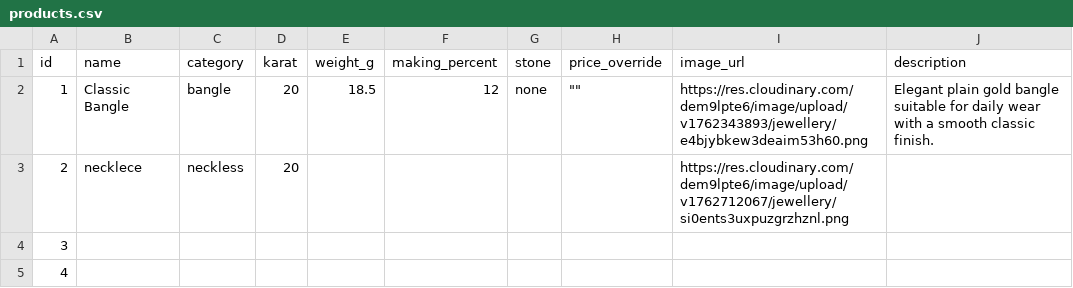
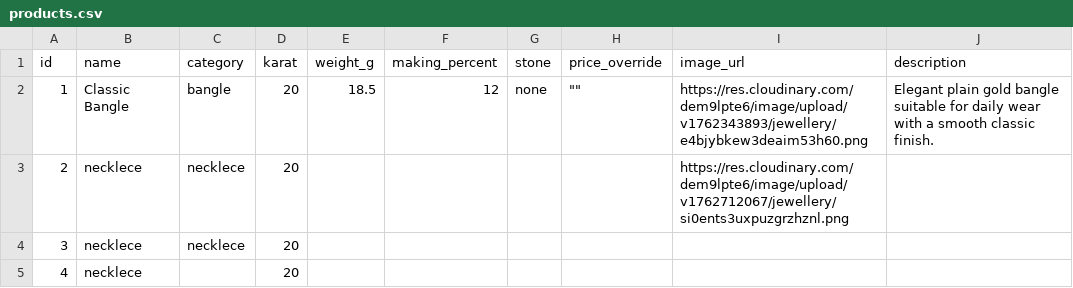
Before and after one commit to chetanagra/Ms_Onkarnath_Agrawal_Sarraf, a CSV file: data/products.csv, drawn as a sheet.

```diff
--- a/data/products.csv
+++ b/data/products.csv
@@ -2,4 +2,4 @@ id,name,category,karat,weight_g,making_percent,stone,price_override,image_url,de
 1,Classic Bangle, bangle,20,18.5,12,none,"""""",https://res.cloudinary.com/dem9lpte6/image/upload/v1762343893/jewellery/e4bjybkew3deaim53h60.png,Elegant plain gold bangle suitable for daily wear with a smooth classic finish.
-2,necklece,neckless,20,,,,,https://res.cloudinary.com/dem9lpte6/image/upload/v1762712067/jewellery/si0ents3uxpuzgrzhznl.png,
-3,,,,,,,,,
-4,,,,,,,,,
+2,necklece,necklece,20,,,,,https://res.cloudinary.com/dem9lpte6/image/upload/v1762712067/jewellery/si0ents3uxpuzgrzhznl.png,
+3,necklece,necklece,20,,,,,,
+4,necklece,,20,,,,,,
```
